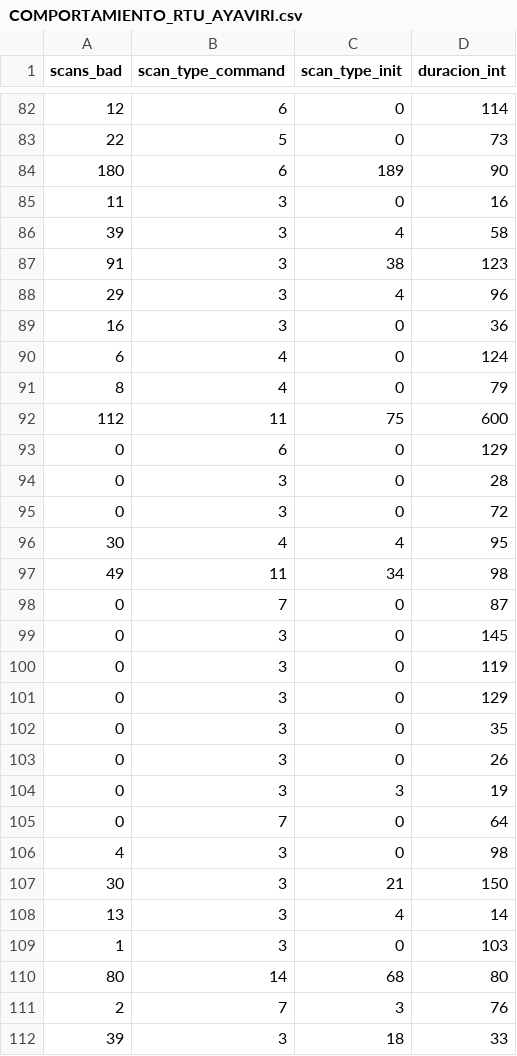
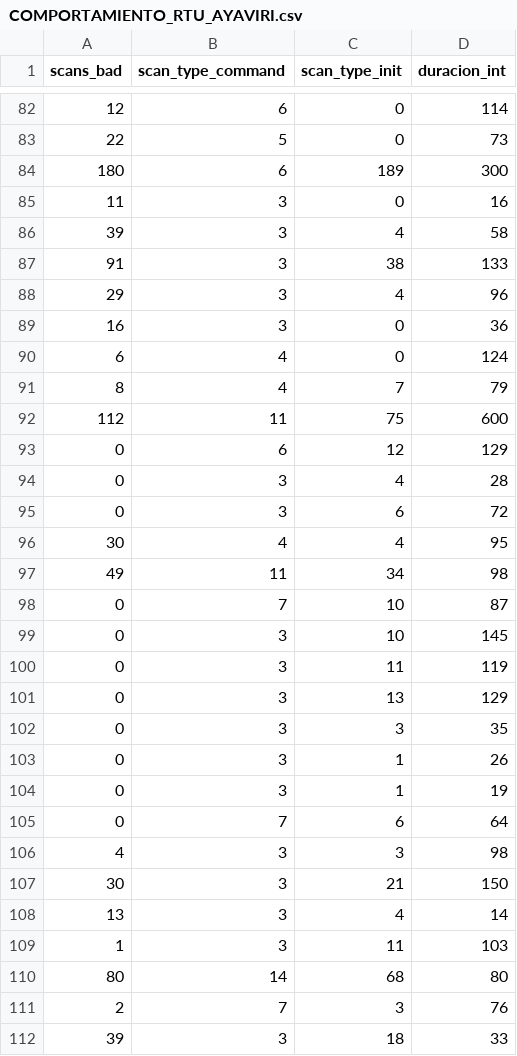
Before and after one commit to Radamanthys1905/Pandas, a CSV file: COMPORTAMIENTO_RTU_AYAVIRI.csv, drawn as a sheet; only a part is shown, gaps mark what is left out; the diff covers the shown part only.

Commit message:
Update COMPORTAMIENTO_RTU_AYAVIRI.csv

```diff
--- a/COMPORTAMIENTO_RTU_AYAVIRI.csv
+++ b/COMPORTAMIENTO_RTU_AYAVIRI.csv
@@ -83,6 +83,6 @@
 22,5,0,73
-180,6,189,90
+180,6,189,300
 11,3,0,16
 39,3,4,58
-91,3,38,123
+91,3,38,133
 29,3,4,96
@@ -90,21 +90,21 @@
 6,4,0,124
-8,4,0,79
+8,4,7,79
 112,11,75,600
-0,6,0,129
-0,3,0,28
-0,3,0,72
+0,6,12,129
+0,3,4,28
+0,3,6,72
 30,4,4,95
 49,11,34,98
-0,7,0,87
-0,3,0,145
-0,3,0,119
-0,3,0,129
-0,3,0,35
-0,3,0,26
-0,3,3,19
-0,7,0,64
-4,3,0,98
+0,7,10,87
+0,3,10,145
+0,3,11,119
+0,3,13,129
+0,3,3,35
+0,3,1,26
+0,3,1,19
+0,7,6,64
+4,3,3,98
 30,3,21,150
 13,3,4,14
-1,3,0,103
+1,3,11,103
 80,14,68,80
```
Also changed, not shown: 16 edited cells elsewhere in this file.
